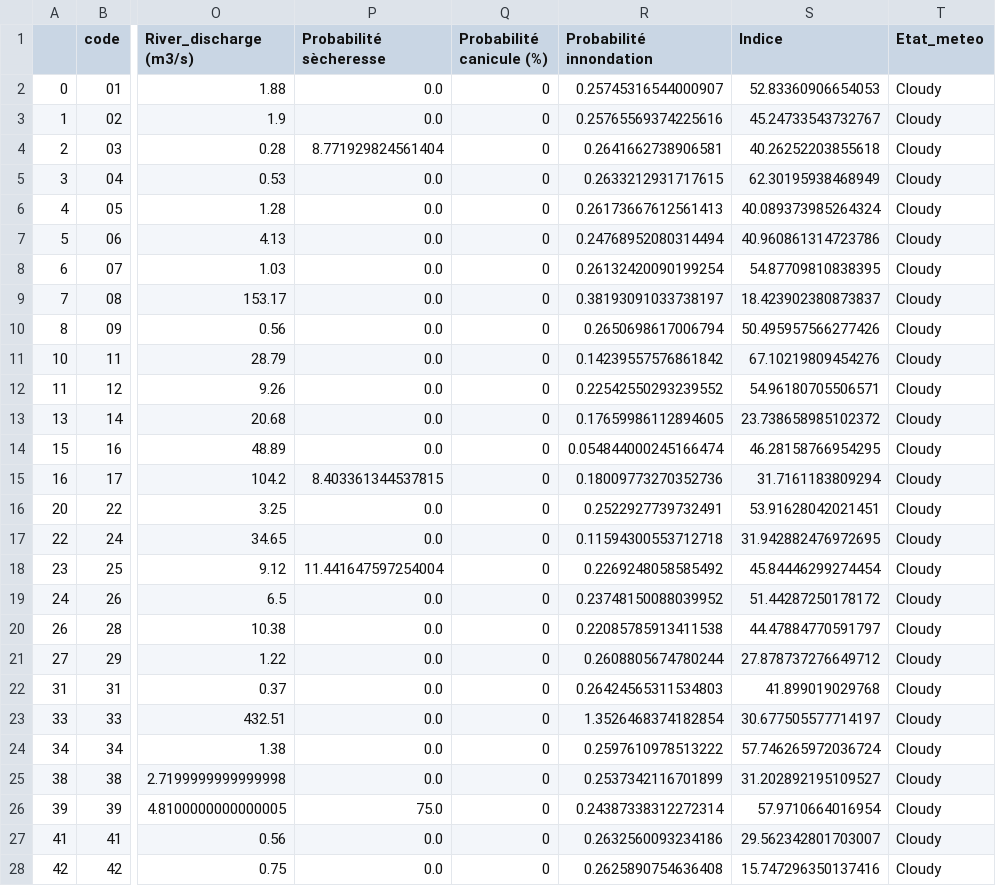
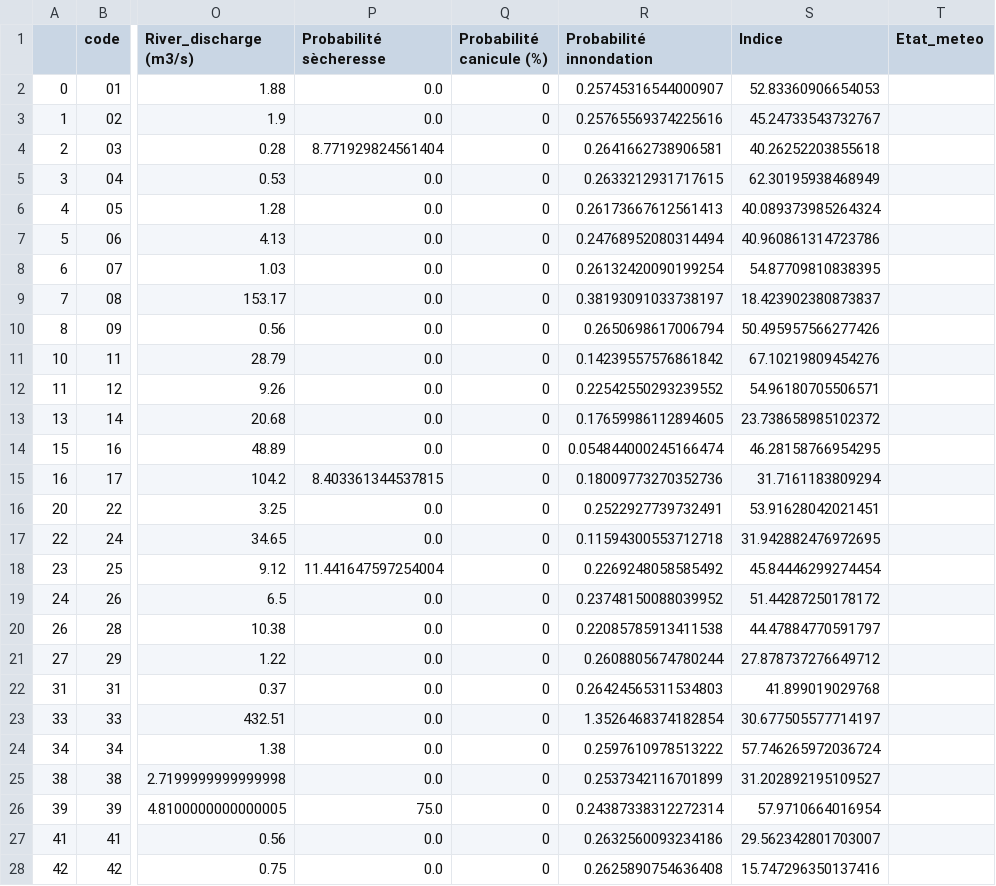
Before and after one commit to Oscar-T24/PySky, a CSV file: scripts opérationnels/donnees_meteo.csv, drawn as a sheet; only a part is shown, gaps mark what is left out; the diff covers the shown part only; the diff names each change by its address in the sheet, - before the commit and + after, or states it on an @@ line.

```diff
--- a/scripts opérationnels/donnees_meteo.csv
+++ b/scripts opérationnels/donnees_meteo.csv
-T2:T28 (Etat_meteo): Cloudy
+T2:T28 (Etat_meteo): (empty)
```
Also changed, not shown: 32 edited cells elsewhere in this file, 3 other files.
